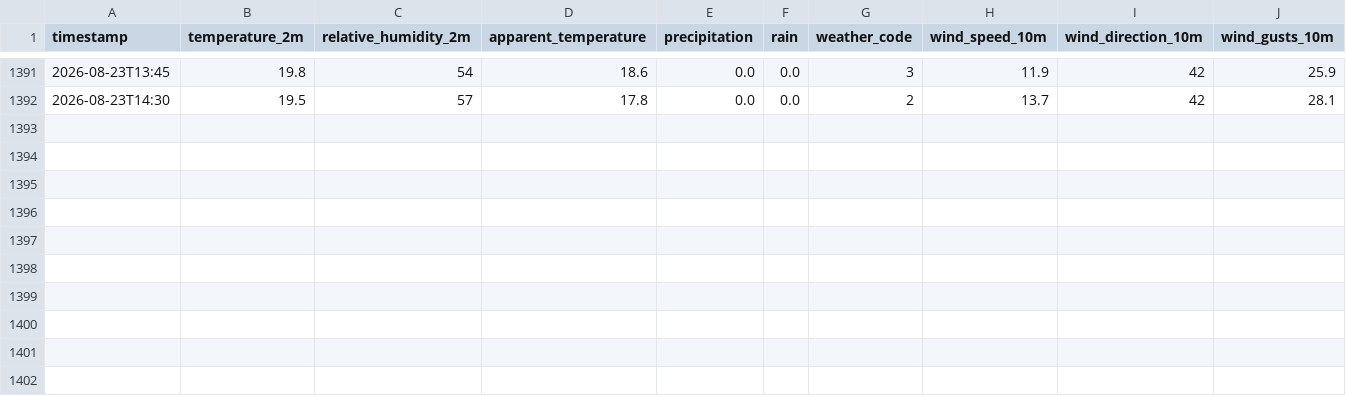
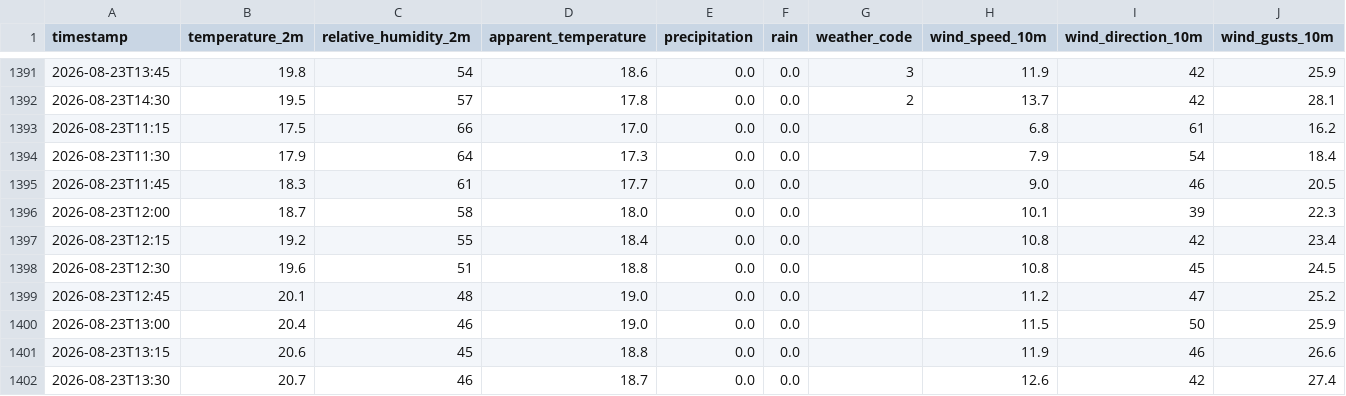
Before and after one commit to MikeColombet/MeteoStation, a CSV file: weather_data_douai.csv, drawn as a sheet; only a part is shown, gaps mark what is left out; rows hold the shown columns only; the diff names each change by its address in the sheet, - before the commit and + after, or states it on an @@ line.

```diff
--- a/weather_data_douai.csv
+++ b/weather_data_douai.csv
+row 1393: 2026-08-23T11:15 | 17.5 | 66 | 17.0 | 0.0 | 0.0 |  | 6.8 | 61 | 16.2
+row 1394: 2026-08-23T11:30 | 17.9 | 64 | 17.3 | 0.0 | 0.0 |  | 7.9 | 54 | 18.4
+row 1395: 2026-08-23T11:45 | 18.3 | 61 | 17.7 | 0.0 | 0.0 |  | 9.0 | 46 | 20.5
+row 1396: 2026-08-23T12:00 | 18.7 | 58 | 18.0 | 0.0 | 0.0 |  | 10.1 | 39 | 22.3
+row 1397: 2026-08-23T12:15 | 19.2 | 55 | 18.4 | 0.0 | 0.0 |  | 10.8 | 42 | 23.4
+row 1398: 2026-08-23T12:30 | 19.6 | 51 | 18.8 | 0.0 | 0.0 |  | 10.8 | 45 | 24.5
+row 1399: 2026-08-23T12:45 | 20.1 | 48 | 19.0 | 0.0 | 0.0 |  | 11.2 | 47 | 25.2
+row 1400: 2026-08-23T13:00 | 20.4 | 46 | 19.0 | 0.0 | 0.0 |  | 11.5 | 50 | 25.9
+row 1401: 2026-08-23T13:15 | 20.6 | 45 | 18.8 | 0.0 | 0.0 |  | 11.9 | 46 | 26.6
+row 1402: 2026-08-23T13:30 | 20.7 | 46 | 18.7 | 0.0 | 0.0 |  | 12.6 | 42 | 27.4
```
Also changed, not shown: weather_data_avesnes-sur-helpe.csv, weather_data_bailleul.csv, 22 other files.
